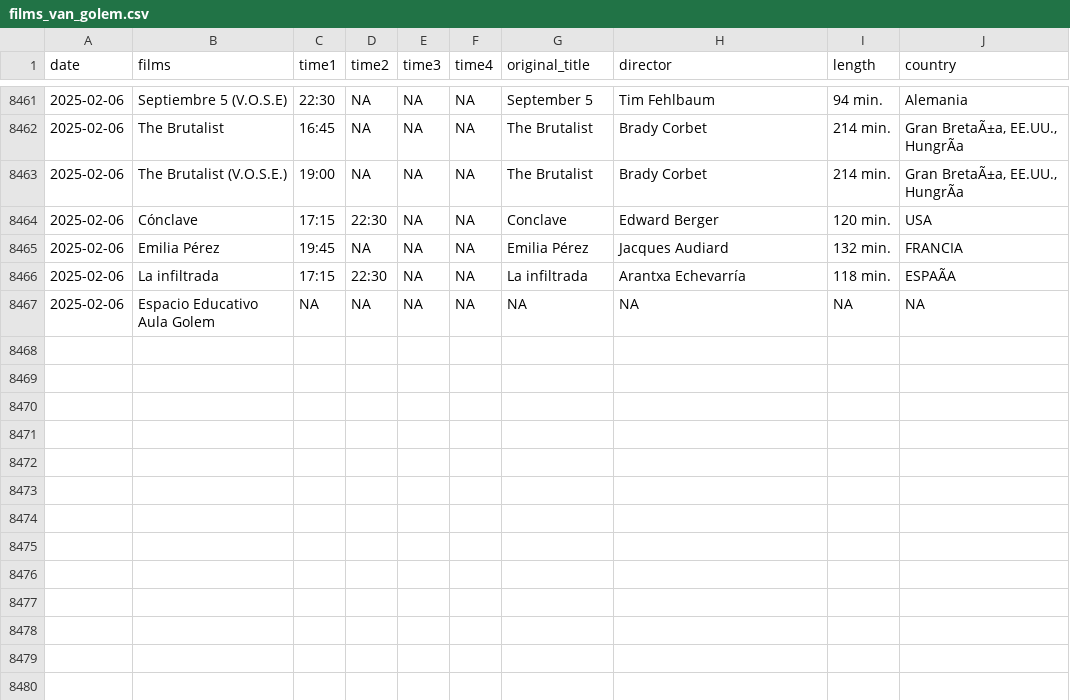
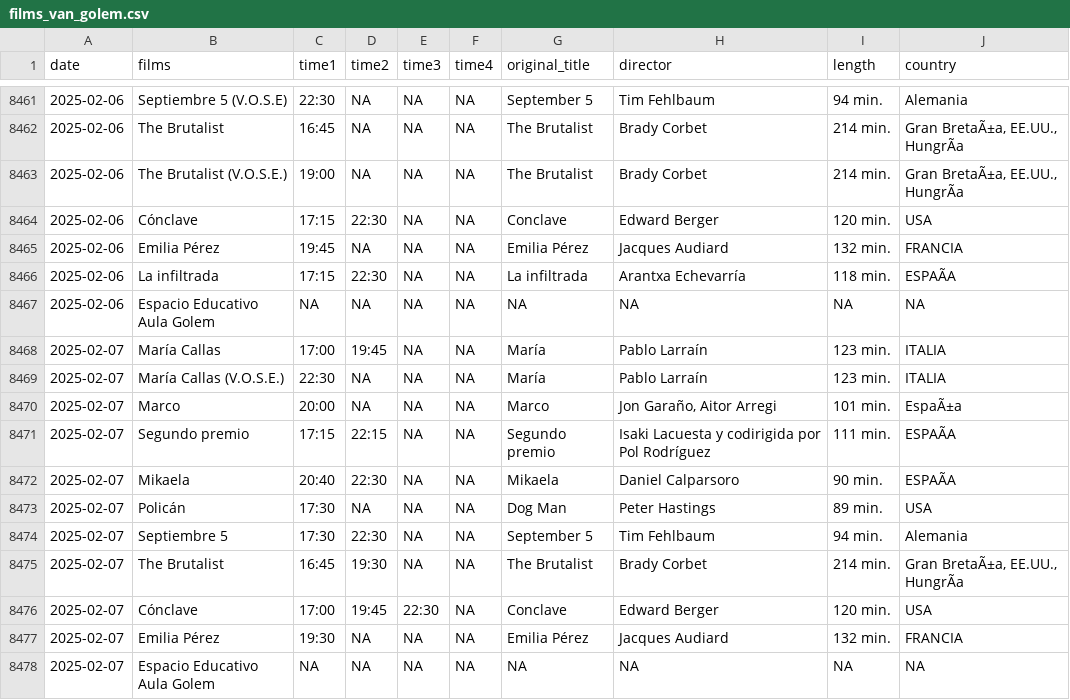
Before and after one commit to GuilleDiaz7/Automatic-Web-Scraping-of-A-Local-Cinema, a CSV file: data/films_van_golem.csv, drawn as a sheet; only a part is shown, gaps mark what is left out; the diff names each change by its address in the sheet, - before the commit and + after, or states it on an @@ line.

```diff
--- a/data/films_van_golem.csv
+++ b/data/films_van_golem.csv
+row 8468: 2025-02-07 | María Callas | 17:00 | 19:45 | NA | NA | María | Pablo Larraín | 123 min. | ITALIA
+row 8469: 2025-02-07 | María Callas (V.O.S.E.) | 22:30 | NA | NA | NA | María | Pablo Larraín | 123 min. | ITALIA
+row 8470: 2025-02-07 | Marco | 20:00 | NA | NA | NA | Marco | Jon Garaño, Aitor Arregi | 101 min. | EspaÃ±a
+row 8471: 2025-02-07 | Segundo premio | 17:15 | 22:15 | NA | NA | Segundo premio | Isaki Lacuesta y codirigida por Pol Rodríguez | 111 min. | ESPAÃA
+row 8472: 2025-02-07 | Mikaela | 20:40 | 22:30 | NA | NA | Mikaela | Daniel Calparsoro | 90 min. | ESPAÃA
+row 8473: 2025-02-07 | Policán | 17:30 | NA | NA | NA | Dog Man | Peter Hastings | 89 min. | USA
+row 8474: 2025-02-07 | Septiembre 5 | 17:30 | 22:30 | NA | NA | September 5 | Tim Fehlbaum | 94 min. | Alemania
+row 8475: 2025-02-07 | The Brutalist | 16:45 | 19:30 | NA | NA | The Brutalist | Brady Corbet | 214 min. | Gran BretaÃ±a, EE.UU., HungrÃa
+row 8476: 2025-02-07 | Cónclave | 17:00 | 19:45 | 22:30 | NA | Conclave | Edward Berger | 120 min. | USA
+row 8477: 2025-02-07 | Emilia Pérez | 19:30 | NA | NA | NA | Emilia Pérez | Jacques Audiard | 132 min. | FRANCIA
+row 8478: 2025-02-07 | Espacio Educativo Aula Golem | NA | NA | NA | NA | NA | NA | NA | NA
```
